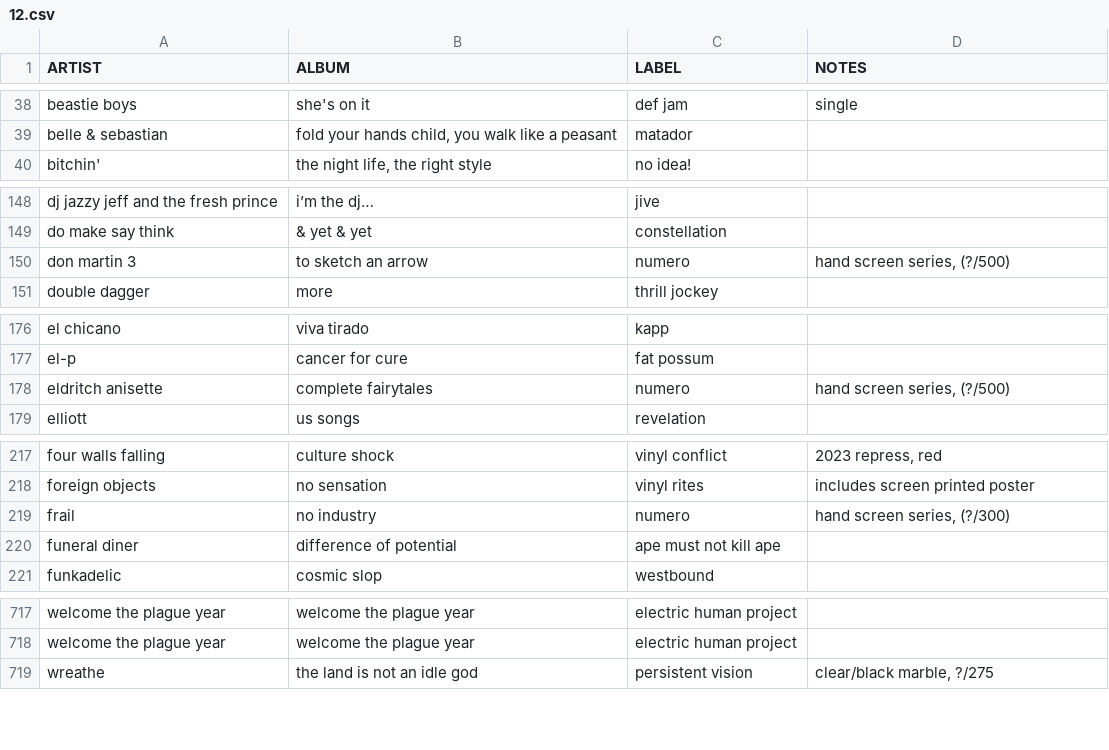
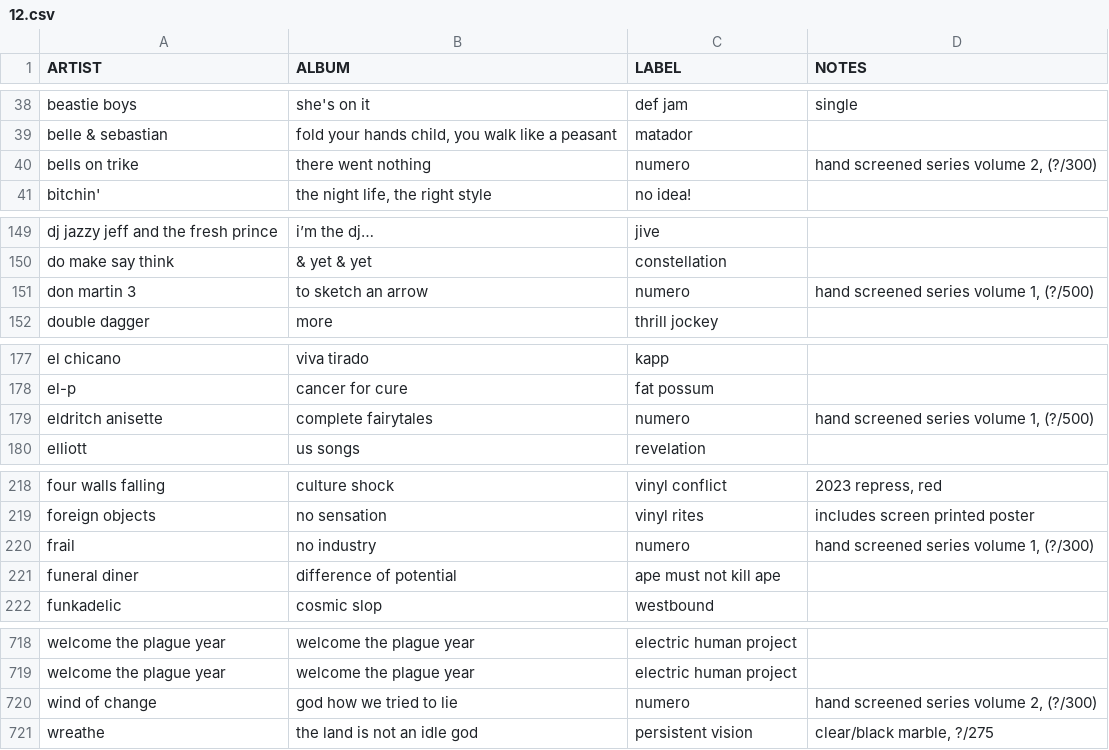
Before and after one commit to okjjj/tradelist, a CSV file: 12.csv, drawn as a sheet; only a part is shown, gaps mark what is left out; the diff covers the shown part only.

Commit message:
rhyme & reason

```diff
--- a/12.csv
+++ b/12.csv
@@ -39,2 +39,3 @@ beastie boys,"she's on it",def jam,"single"
 "belle & sebastian","fold your hands child, you walk like a peasant",matador,""
+bells on trike,there went nothing,numero,"hand screened series volume 2, (?/300)"
 "bitchin'","the night life, the right style","no idea!",""
@@ -149,3 +150,3 @@ dj jazzy jeff and the fresh prince,"i’m the dj…",jive,""
 do make say think,"& yet & yet",constellation,""
-don martin 3,to sketch an arrow,numero,"hand screen series, (?/500)"
+don martin 3,to sketch an arrow,numero,"hand screened series volume 1, (?/500)"
 double dagger,more,thrill jockey,""
@@ -177,3 +178,3 @@ el chicano,viva tirado,kapp,""
 "el-p","cancer for cure","fat possum",""
-eldritch anisette,complete fairytales,numero,"hand screen series, (?/500)"
+eldritch anisette,complete fairytales,numero,"hand screened series volume 1, (?/500)"
 elliott,us songs,revelation,""
@@ -218,3 +219,3 @@ four walls falling,culture shock,vinyl conflict,"2023 repress, red"
 foreign objects,no sensation,vinyl rites,includes screen printed poster
-frail,no industry,numero,"hand screen series, (?/300)"
+frail,no industry,numero,"hand screened series volume 1, (?/300)"
 funeral diner,difference of potential,ape must not kill ape,""
@@ -718,2 +719,3 @@ welcome the plague year,welcome the plague year,electric human project,""
 welcome the plague year,welcome the plague year,electric human project,""
+wind of change,god how we tried to lie,numero,"hand screened series volume 2, (?/300)"
 wreathe,the land is not an idle god,persistent vision,"clear/black marble, ?/275"
```
Also changed, not shown: 3 edited cells elsewhere in this file.
